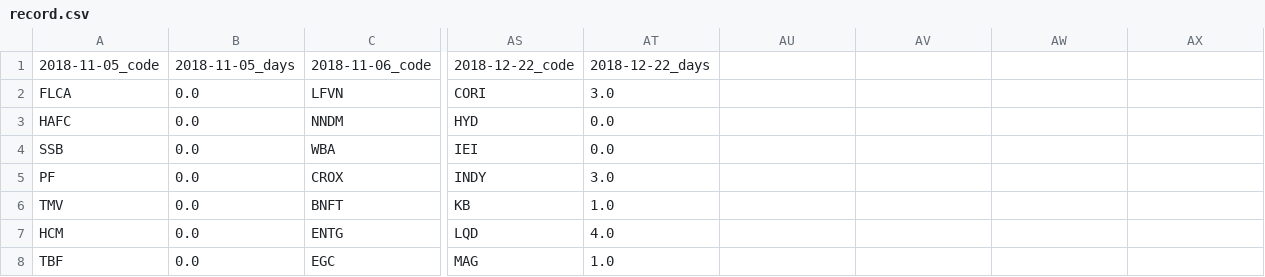
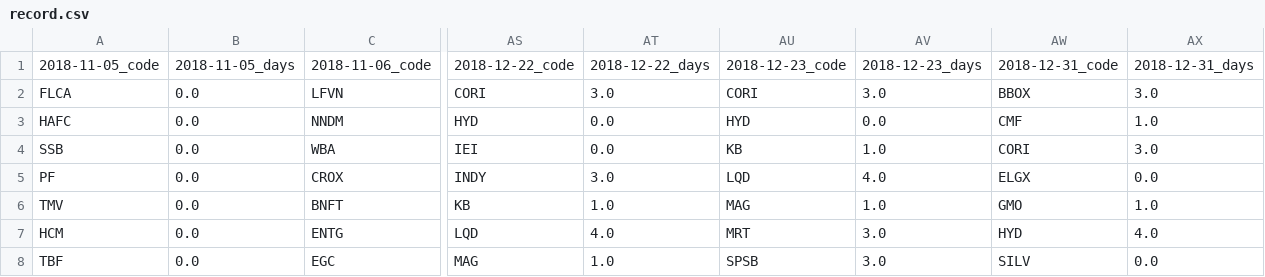
Before and after one commit to hong0396/start_up_git, a CSV file: us_stock/technical_analysis/Main/up/4up1down1up_limit/up_data/record.csv, drawn as a sheet; only a part is shown, gaps mark what is left out; the diff covers the shown part only; the diff names each change by its address in the sheet, - before the commit and + after, or states it on an @@ line.

```diff
--- a/us_stock/technical_analysis/Main/up/4up1down1up_limit/up_data/record.csv
+++ b/us_stock/technical_analysis/Main/up/4up1down1up_limit/up_data/record.csv
-AU1: (empty)
+AU1: 2018-12-23_code
-AV1: (empty)
+AV1: 2018-12-23_days
-AW1: (empty)
+AW1: 2018-12-31_code
-AX1: (empty)
+AX1: 2018-12-31_days
-AU2: (empty)
+AU2: CORI
-AV2: (empty)
+AV2: 3.0
-AW2: (empty)
+AW2: BBOX
-AX2: (empty)
+AX2: 3.0
-AU3: (empty)
+AU3: HYD
-AV3: (empty)
+AV3: 0.0
-AW3: (empty)
+AW3: CMF
-AX3: (empty)
+AX3: 1.0
-AU4: (empty)
+AU4: KB
-AV4: (empty)
+AV4: 1.0
-AW4: (empty)
+AW4: CORI
-AX4: (empty)
+AX4: 3.0
-AU5: (empty)
+AU5: LQD
-AV5: (empty)
+AV5: 4.0
-AW5: (empty)
+AW5: ELGX
-AX5: (empty)
+AX5: 0.0
-AU6: (empty)
+AU6: MAG
-AV6: (empty)
+AV6: 1.0
-AW6: (empty)
+AW6: GMO
-AX6: (empty)
+AX6: 1.0
-AU7: (empty)
+AU7: MRT
-AV7:AV8: (empty)
+AV7:AV8: 3.0
-AW7: (empty)
+AW7: HYD
-AX7: (empty)
+AX7: 4.0
-AU8: (empty)
+AU8: SPSB
-AW8: (empty)
+AW8: SILV
-AX8: (empty)
+AX8: 0.0
```
Also changed, not shown: 18 edited cells elsewhere in this file, us_stock/technical_analysis/Main/up/4up1down1up_limit/week/up_data/record.csv, 12 other files.
